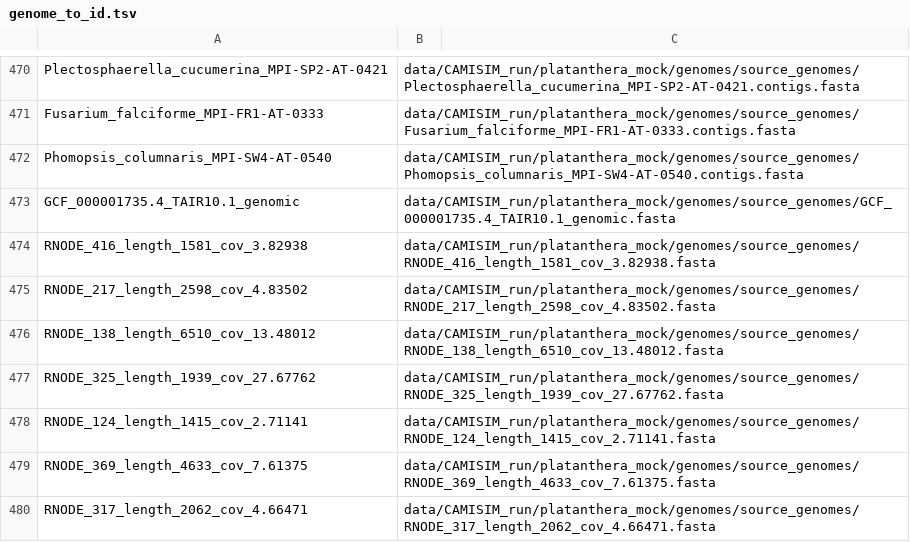
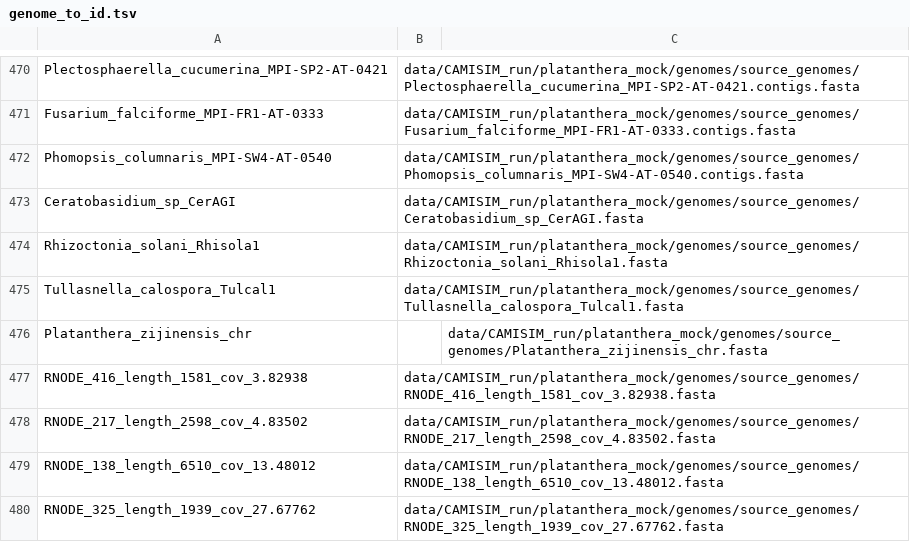
Before and after one commit to ndreey/ghost-magnet, a TSV file: camisim_setup_files/genome_to_id.tsv, drawn as a sheet; only a part is shown, gaps mark what is left out; the shorter side is filled out with more unchanged rows; removed rows and columns are numbered as before the commit, all else as after; the diff names each change by its address in the sheet, - before the commit and + after, or states it on an @@ line.

Commit message:
Added the orchid mycorr. fungi and P. zijinensis genomes to the genome_to_id file

```diff
--- a/camisim_setup_files/genome_to_id.tsv
+++ b/camisim_setup_files/genome_to_id.tsv
-row 473: GCF_000001735.4_TAIR10.1_genomic | data/CAMISIM_run/platanthera_mock/genomes/source_genomes/GCF_000001735.4_TAIR10.1_genomic.fasta
+row 473: Ceratobasidium_sp_CerAGI | data/CAMISIM_run/platanthera_mock/genomes/source_genomes/Ceratobasidium_sp_CerAGI.fasta
+row 474: Rhizoctonia_solani_Rhisola1 | data/CAMISIM_run/platanthera_mock/genomes/source_genomes/Rhizoctonia_solani_Rhisola1.fasta
+row 475: Tullasnella_calospora_Tulcal1 | data/CAMISIM_run/platanthera_mock/genomes/source_genomes/Tullasnella_calospora_Tulcal1.fasta
+row 476: Platanthera_zijinensis_chr |  | data/CAMISIM_run/platanthera_mock/genomes/source_genomes/Platanthera_zijinensis_chr.fasta
```
Also changed, not shown: 1 other file.
